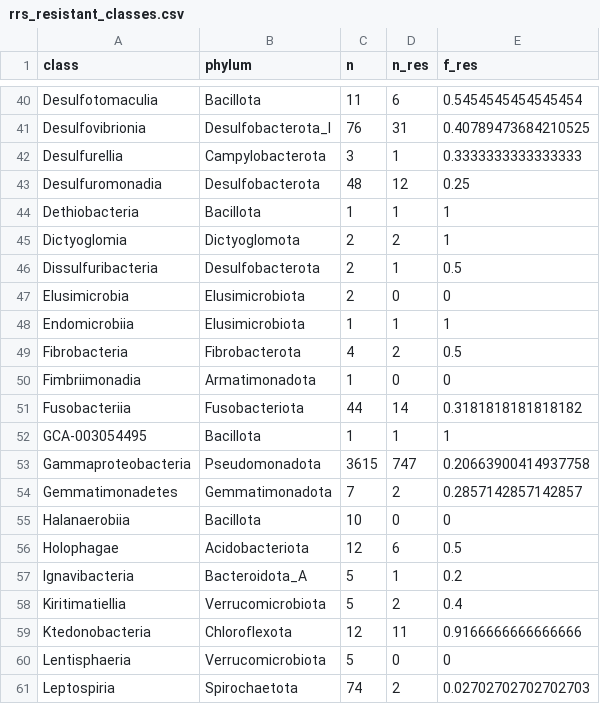
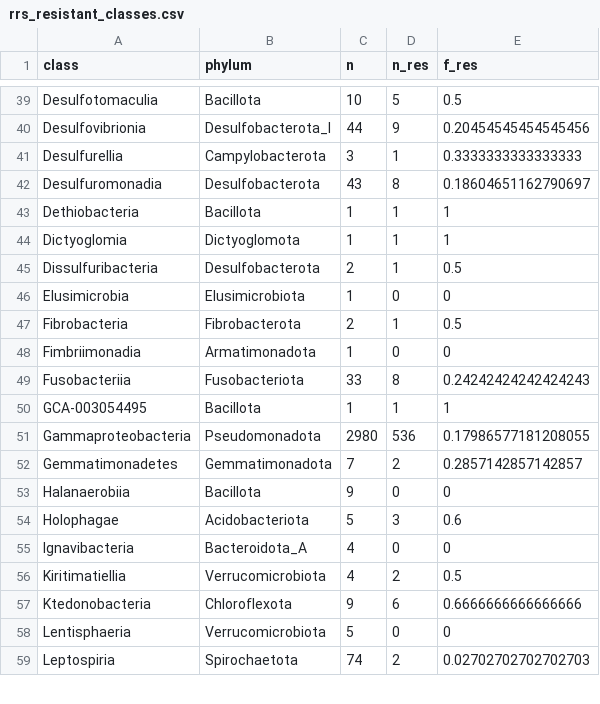
Before and after one commit to lna0104/Streptomycin, a CSV file: output/rrs_resistant_classes.csv, drawn as a sheet; only a part is shown, gaps mark what is left out; removed rows and columns are numbered as before the commit, all else as after; the diff covers the shown part only; the diff names each change by its address in the sheet, - before the commit and + after, or states it on an @@ line.

```diff
--- a/output/rrs_resistant_classes.csv
+++ b/output/rrs_resistant_classes.csv
-C39 (n): 11
+C39 (n): 10
-D39 (n_res): 6
+D39 (n_res): 5
-E39 (f_res): 0.5454545454545454
+E39 (f_res): 0.5
-C40 (n): 76
+C40 (n): 44
-D40 (n_res): 31
+D40 (n_res): 9
-E40 (f_res): 0.40789473684210525
+E40 (f_res): 0.20454545454545456
-C42 (n): 48
+C42 (n): 43
-D42 (n_res): 12
+D42 (n_res): 8
-E42 (f_res): 0.25
+E42 (f_res): 0.18604651162790697
-C44 (n): 2
+C44 (n): 1
-D44 (n_res): 2
+D44 (n_res): 1
-C46 (n): 2
+C46 (n): 1
-row 48: Endomicrobiia | Elusimicrobiota | 1 | 1 | 1
-C47 (n): 4
+C47 (n): 2
-D47 (n_res): 2
+D47 (n_res): 1
-C49 (n): 44
+C49 (n): 33
-D49 (n_res): 14
+D49 (n_res): 8
-E49 (f_res): 0.3181818181818182
+E49 (f_res): 0.24242424242424243
-C51 (n): 3615
+C51 (n): 2980
-D51 (n_res): 747
+D51 (n_res): 536
-E51 (f_res): 0.20663900414937758
+E51 (f_res): 0.17986577181208055
-C53 (n): 10
+C53 (n): 9
-C54 (n): 12
+C54 (n): 5
-D54 (n_res): 6
+D54 (n_res): 3
-E54 (f_res): 0.5
+E54 (f_res): 0.6
-C55:C56 (n): 5
+C55:C56 (n): 4
-D55 (n_res): 1
+D55 (n_res): 0
-E55 (f_res): 0.2
+E55 (f_res): 0
-E56 (f_res): 0.4
+E56 (f_res): 0.5
-C57 (n): 12
+C57 (n): 9
-D57 (n_res): 11
+D57 (n_res): 6
-E57 (f_res): 0.9166666666666666
+E57 (f_res): 0.6666666666666666
```
Also changed, not shown: 5 removed rows and 118 edited cells elsewhere in this file, output/rrs_resistant_families.csv, output/rrs_resistant_orders.csv, 22 other files.
